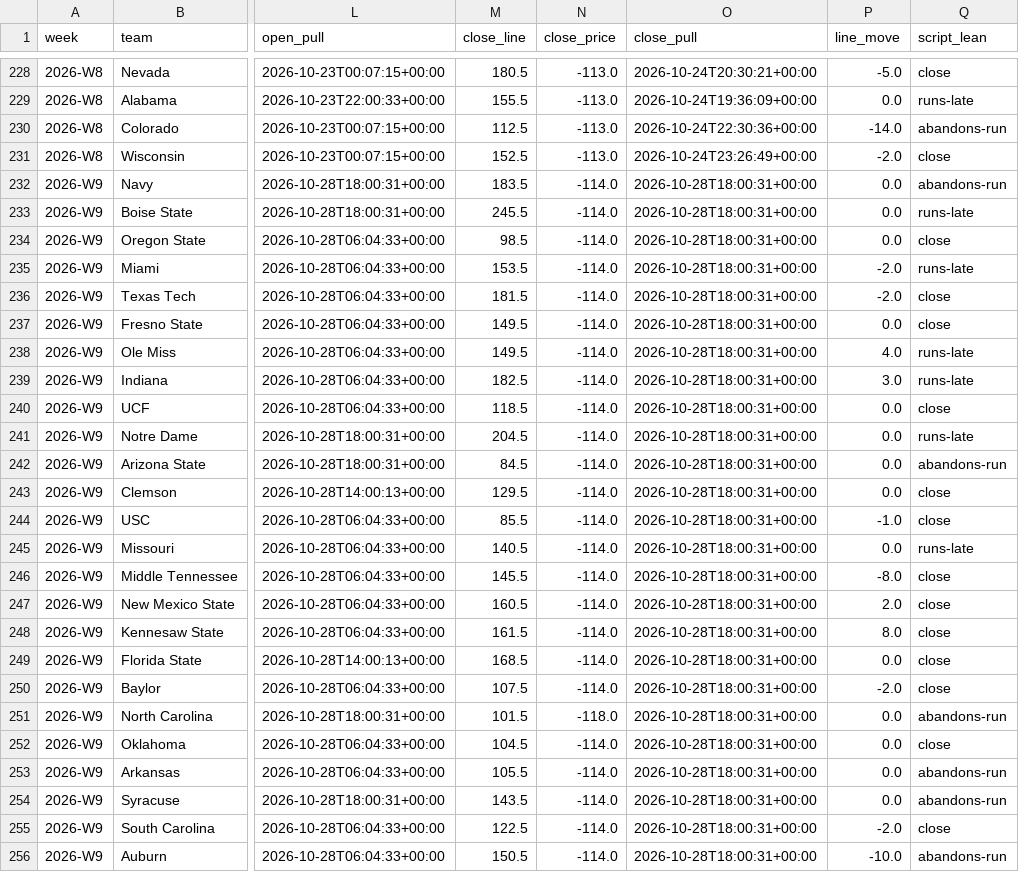
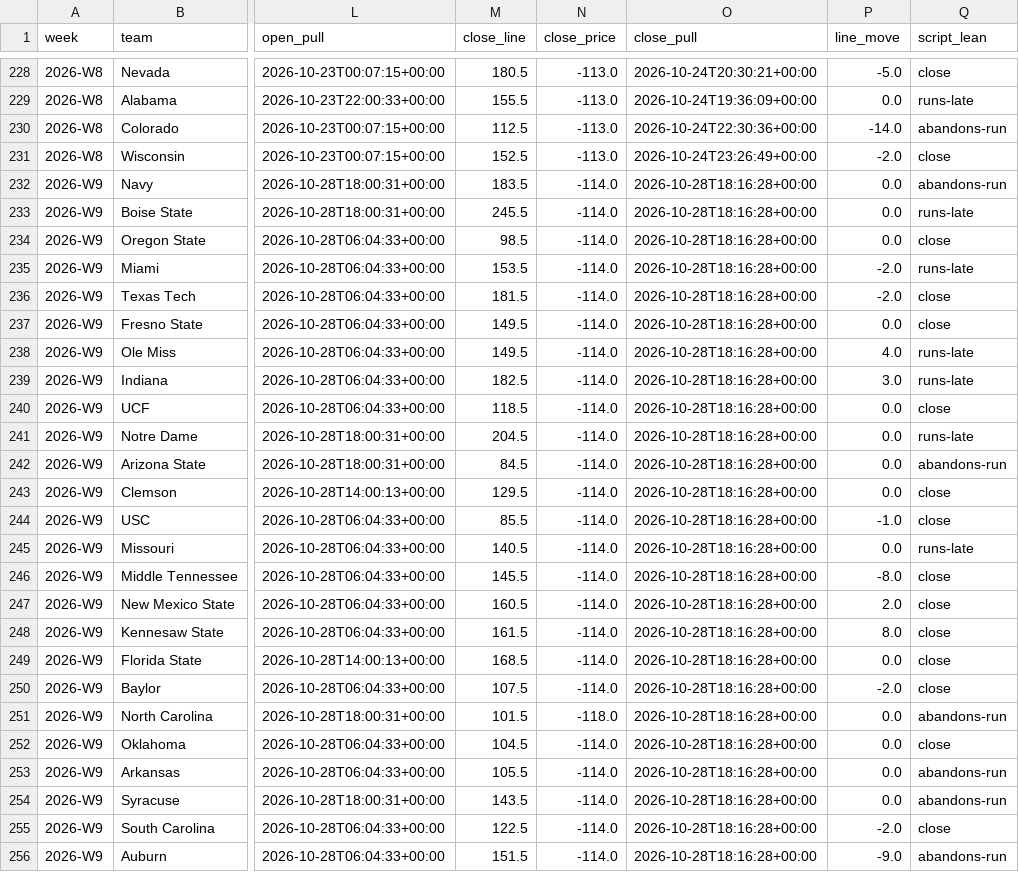
Before and after one commit to bradyt3321/cfb-yardage-dashboard, a CSV file: data/tracking/paper_log.csv, drawn as a sheet; only a part is shown, gaps mark what is left out; the diff names each change by its address in the sheet, - before the commit and + after, or states it on an @@ line.

```diff
--- a/data/tracking/paper_log.csv
+++ b/data/tracking/paper_log.csv
-O232:O256 (close_pull): 2026-10-28T18:00:31+00:00
+O232:O256 (close_pull): 2026-10-28T18:16:28+00:00
-M256 (close_line): 150.5
+M256 (close_line): 151.5
-P256 (line_move): -10.0
+P256 (line_move): -9.0
```
Also changed, not shown: 2 other files.
